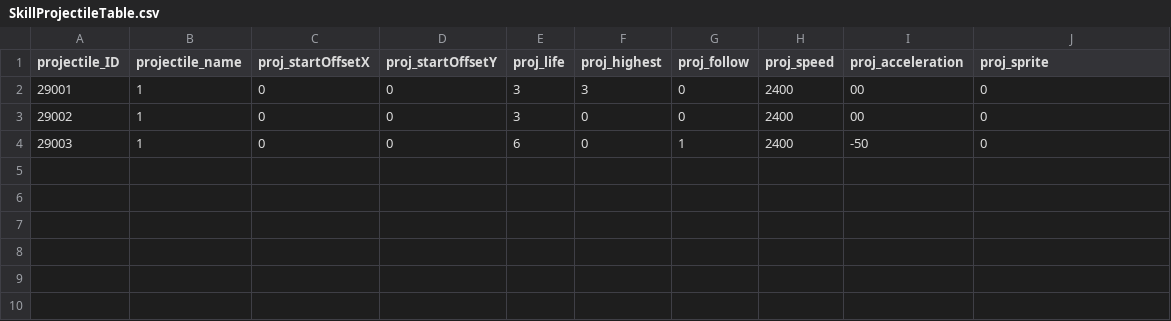
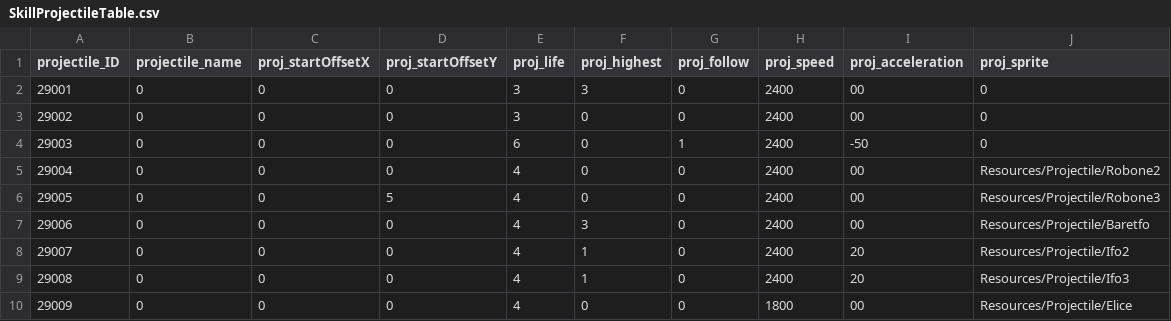
Before and after one commit to rockdo4/Calling_Fairy, a CSV file: Assets/Resources/DataTables/SkillProjectileTable.csv, drawn as a sheet.

```diff
--- a/Assets/Resources/DataTables/SkillProjectileTable.csv
+++ b/Assets/Resources/DataTables/SkillProjectileTable.csv
@@ -1,4 +1,10 @@
 projectile_ID,projectile_name,proj_startOffsetX,proj_startOffsetY,proj_life,proj_highest,proj_follow,proj_speed,proj_acceleration,proj_sprite
-29001,1,0,0,3,3,0,2400,00,0
-29002,1,0,0,3,0,0,2400,00,0
-29003,1,0,0,6,0,1,2400,-50,0
+29001,0,0,0,3,3,0,2400,00,0
+29002,0,0,0,3,0,0,2400,00,0
+29003,0,0,0,6,0,1,2400,-50,0
+29004,0,0,0,4,0,0,2400,00,Resources/Projectile/Robone2
+29005,0,0,5,4,0,0,2400,00,Resources/Projectile/Robone3
+29006,0,0,0,4,3,0,2400,00,Resources/Projectile/Baretfo
+29007,0,0,0,4,1,0,2400,20,Resources/Projectile/Ifo2
+29008,0,0,0,4,1,0,2400,20,Resources/Projectile/Ifo3
+29009,0,0,0,4,0,0,1800,00,Resources/Projectile/Elice
```
Also changed, not shown: Assets/Resources/DataTables/CharacterTable.csv, Assets/Resources/DataTables/MonsterDropTable.csv, 8 other files.
